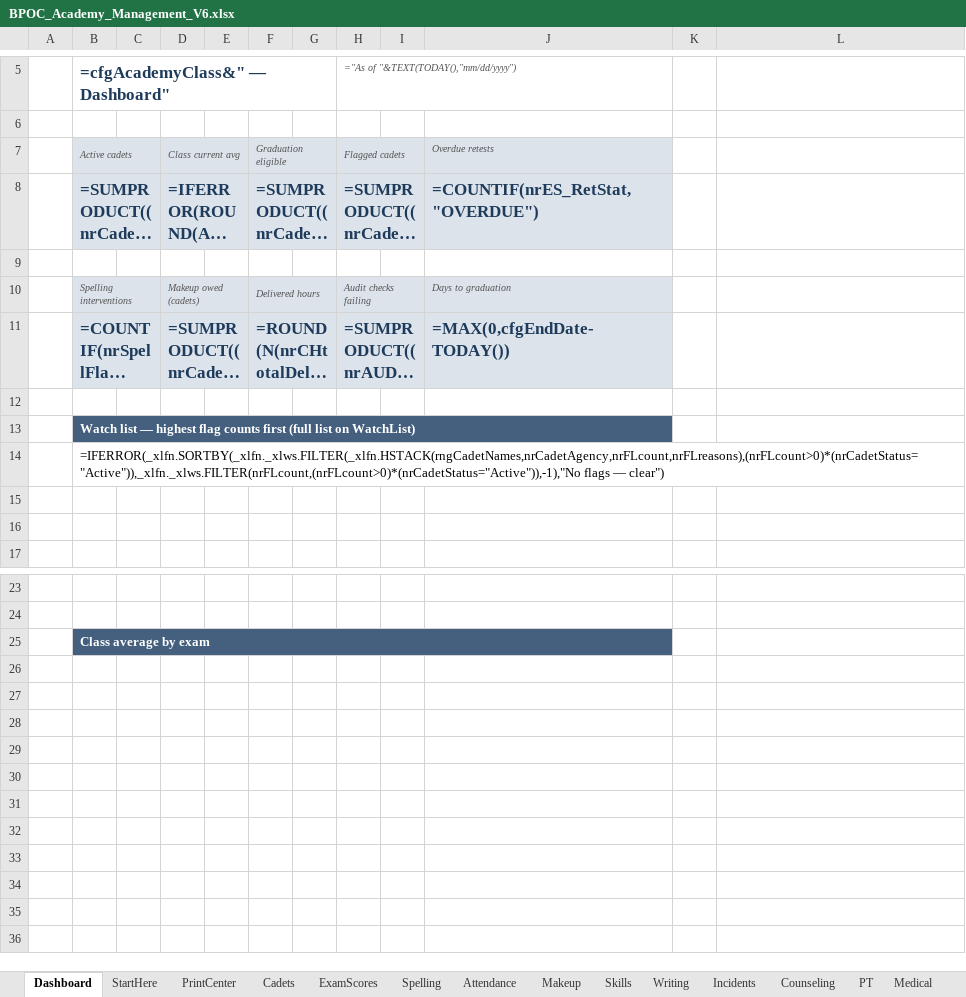
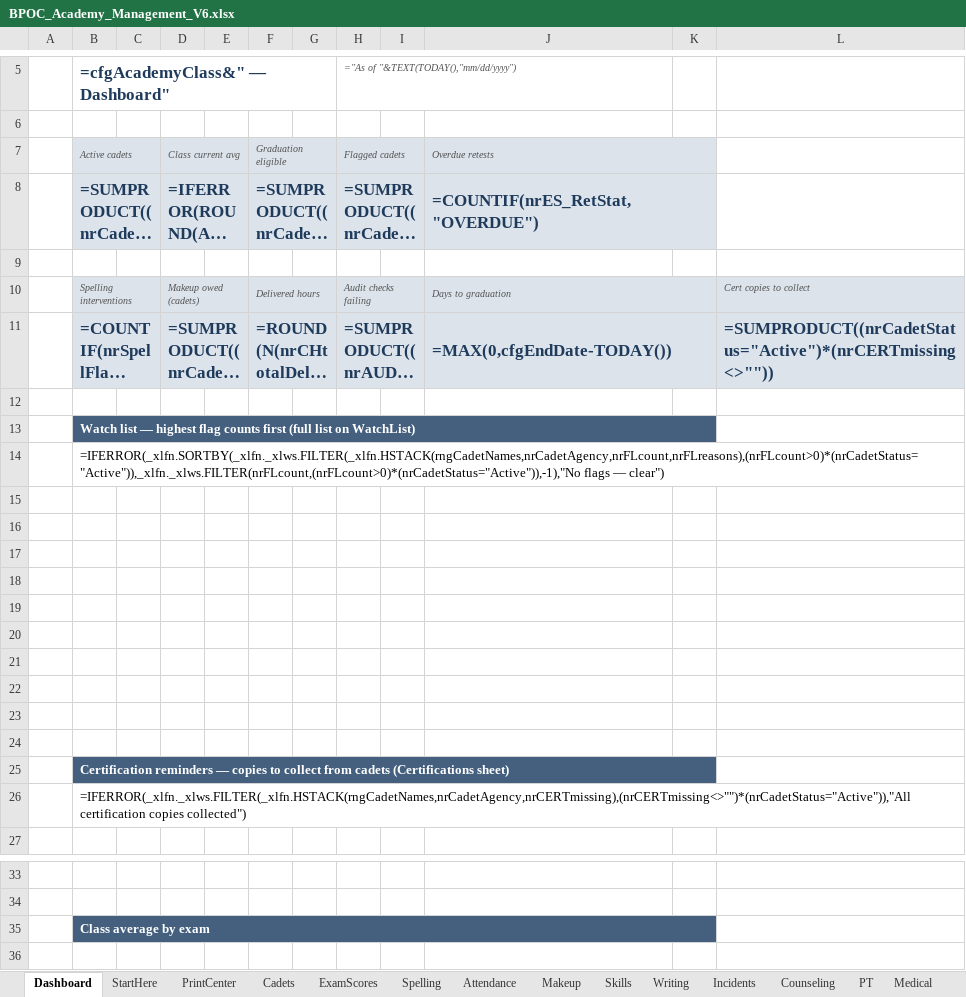
Before and after one commit to Trafficcop4/TPD---Travel-Training-Management-System, an Excel workbook: workbooks/BPOC_Academy_Management_V6.xlsx, sheet Dashboard, drawn as a sheet; only a part is shown, gaps mark what is left out; the shorter side is filled out with more unchanged rows; long unchanged cells end in …; values as stored, in another font and other column widths than the file's, no borders; formulas without a stored value are shown as written; charts and pictures not drawn; removed rows and columns are numbered as before the commit, all else as after; the diff covers the shown part only; the diff names each change by its address in the sheet, - before the commit and + after, or states it on an @@ line.

```diff
--- a/workbooks/BPOC_Academy_Management_V6.xlsx (sheet Dashboard)
+++ b/workbooks/BPOC_Academy_Management_V6.xlsx (sheet Dashboard)
+J7:K7 merged
-K7:K8 fill: none
+K7:K8 fill: #DCE3EB
+J8:K8 merged
+J10:K10 merged
-K10:L11 fill: none
+K10:L11 fill: #DCE3EB
-L10: (empty)
+L10: Cert copies to collect
+J11:K11 merged
-L11: (empty)
+L11: =SUMPRODUCT((nrCadetStatus="Active")*(nrCERTmissing<>""))
-B13:J13 merged
+B13:K13 merged
-K13 fill: none
+K13 fill: #44607E
+row 17: (empty)
+row 18: (empty)
+row 19: (empty)
+row 20: (empty)
+row 21: (empty)
+row 22: (empty)
+row 23: (empty)
+row 24: (empty)
+row 25:  | Certification reminders — copies to collect from cadets (Certifications sheet)
+row 26:  | =IFERROR(_xlfn._xlws.FILTER(_xlfn.HSTACK(rngCadetNames,nrCadetAgency,nrCERTmissing),(nrCERTmissing<>"")*(nrCadetStatus="Active")),"All certification copies collected")
-B25:J25 merged
+B35:K35 merged
-K35 fill: none
+K35 fill: #44607E
```
Also changed, not shown: cell formats and merged cells elsewhere in this sheet, sheet sysChecks, sheet Audit, sheet NamedRanges, sheet sysSkills, sheet sysAudit, sheet Transcript, 2 more sheets, other sheet tabs, charts or pictures, 7 other files.
